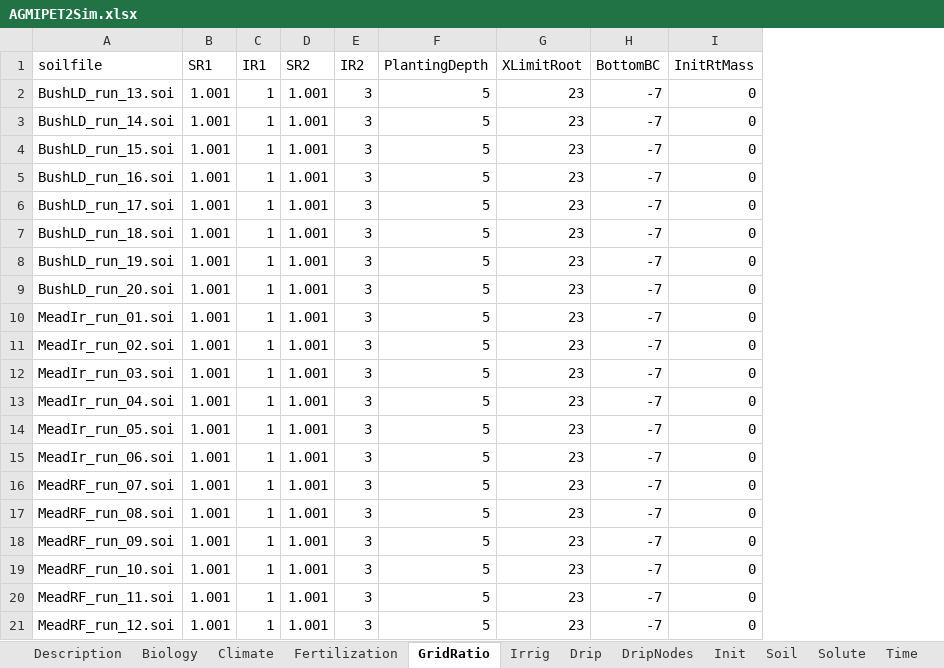
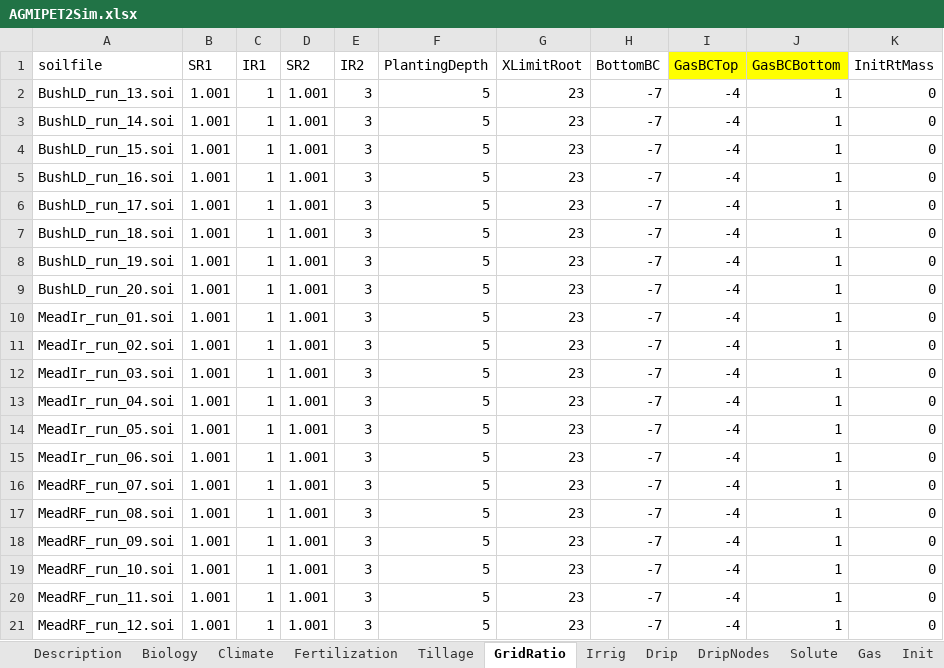
Before and after one commit to USDA-ARS-ACSL/ExcelInterface, an Excel workbook: Example input/AgmipET2/AGMIPET2Sim.xlsx, sheet GridRatio, drawn as a sheet; values as stored, in another font and other column widths than the file's, no borders; the diff names each change by its address in the sheet, - before the commit and + after, or states it on an @@ line.

```diff
--- a/Example input/AgmipET2/AGMIPET2Sim.xlsx (sheet GridRatio)
+++ b/Example input/AgmipET2/AGMIPET2Sim.xlsx (sheet GridRatio)
+sheet tab: Tillage
+sheet tab: Gas
@@ sheet tab order changed: Description | Biology | Climate | Fertilization | Tillage | GridRatio | Irrig | Drip | DripNodes | Solute | Gas | Init @@
+column I (GasBCTop), rows 2-21: all -4
+column J (GasBCBottom), rows 2-21: all 1
```
Also changed, not shown: sheet Description, sheet Fertilization, sheet Soil, sheet Time.
